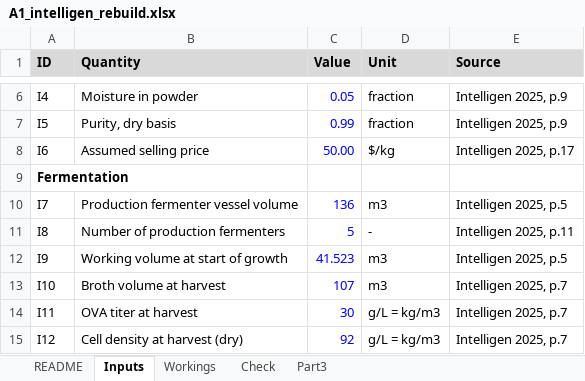
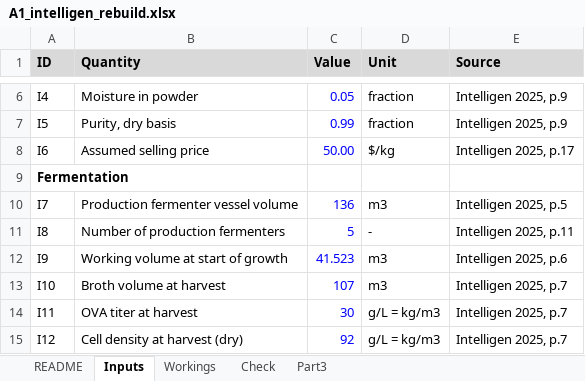
Before and after one commit to PabloAMC/precision-fermentation-TEA, an Excel workbook: docs/exercises/A1_intelligen_rebuild.xlsx, sheet Inputs, drawn as a sheet; only a part is shown, gaps mark what is left out; values as stored, in another font and other column widths than the file's, no borders; the diff names each change by its address in the sheet, - before the commit and + after, or states it on an @@ line.

```diff
--- a/docs/exercises/A1_intelligen_rebuild.xlsx (sheet Inputs)
+++ b/docs/exercises/A1_intelligen_rebuild.xlsx (sheet Inputs)
-E12 (Source): Intelligen 2025, p.5
+E12 (Source): Intelligen 2025, p.6
```
Also changed, not shown: sheet Part3, sheet Check, 35 other files.
